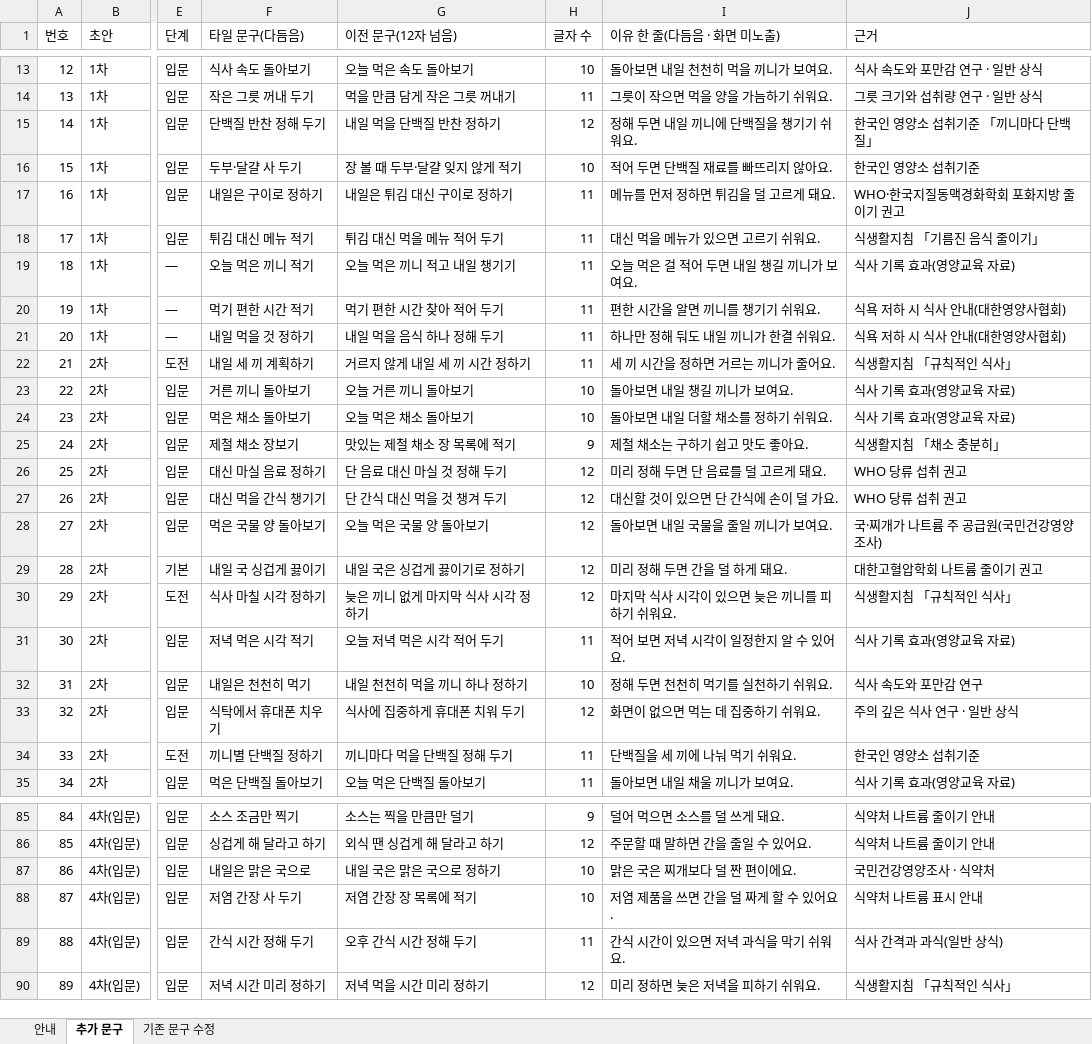
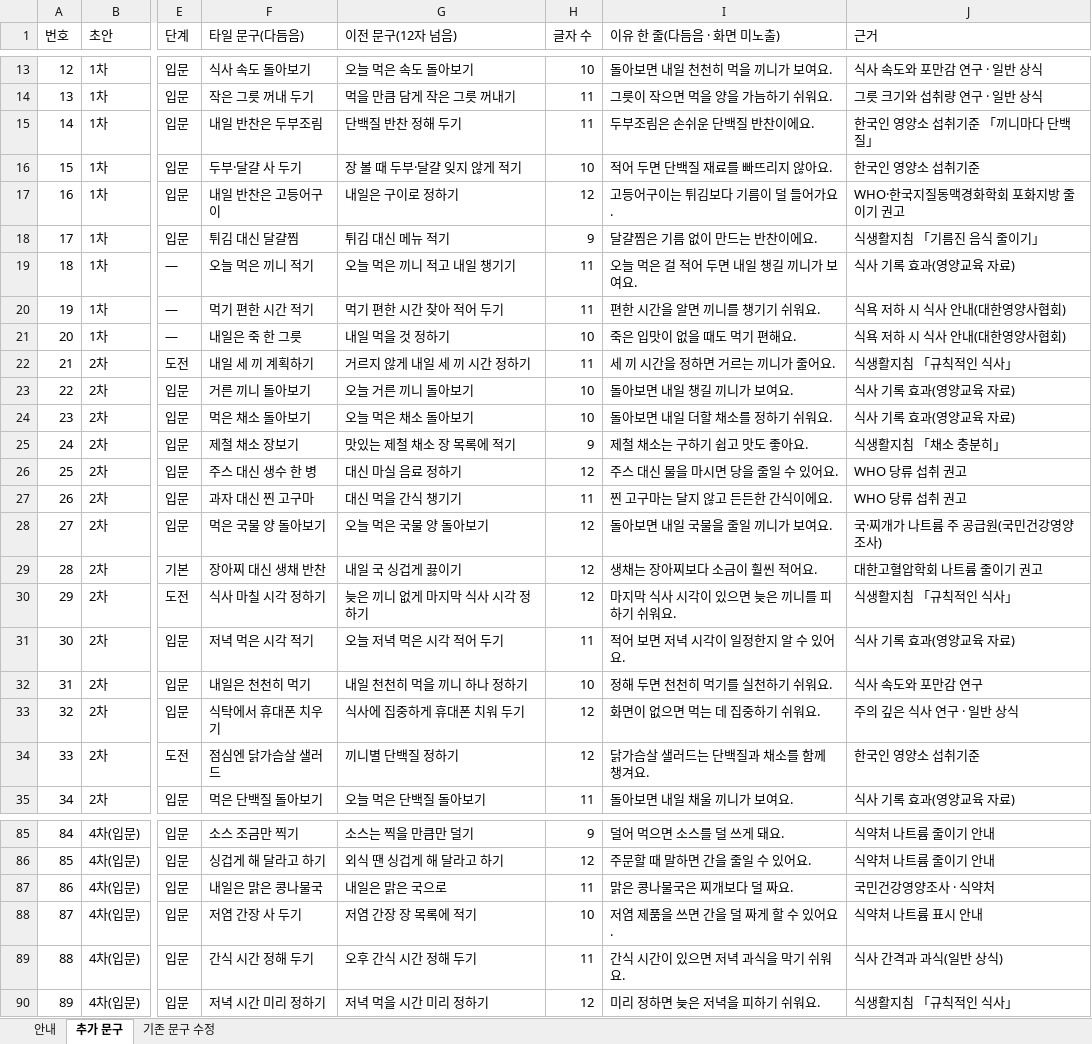
Before and after one commit to srleeinkorea/Project_maiReport, an Excel workbook: outputs/mai-report-policy/식이/maiReport_식이_추가문구_검수_v1.0.0.xlsx, sheet 추가 문구, drawn as a sheet; only a part is shown, gaps mark what is left out; values as stored, in another font and other column widths than the file's, no cell formats; the diff covers the shown part only; the diff names each change by its address in the sheet, - before the commit and + after, or states it on an @@ line.

```diff
--- a/outputs/mai-report-policy/식이/maiReport_식이_추가문구_검수_v1.0.0.xlsx (sheet 추가 문구)
+++ b/outputs/mai-report-policy/식이/maiReport_식이_추가문구_검수_v1.0.0.xlsx (sheet 추가 문구)
-F15 (타일 문구(다듬음)): 단백질 반찬 정해 두기
+F15 (타일 문구(다듬음)): 내일 반찬은 두부조림
-G15 (이전 문구(12자 넘음)): 내일 먹을 단백질 반찬 정하기
+G15 (이전 문구(12자 넘음)): 단백질 반찬 정해 두기
-H15 (글자 수): 12
+H15 (글자 수): 11
-I15 (이유 한 줄(다듬음 · 화면 미노출)): 정해 두면 내일 끼니에 단백질을 챙기기 쉬워요.
+I15 (이유 한 줄(다듬음 · 화면 미노출)): 두부조림은 손쉬운 단백질 반찬이에요.
-F17 (타일 문구(다듬음)): 내일은 구이로 정하기
+F17 (타일 문구(다듬음)): 내일 반찬은 고등어구이
-G17 (이전 문구(12자 넘음)): 내일은 튀김 대신 구이로 정하기
+G17 (이전 문구(12자 넘음)): 내일은 구이로 정하기
-H17 (글자 수): 11
+H17 (글자 수): 12
-I17 (이유 한 줄(다듬음 · 화면 미노출)): 메뉴를 먼저 정하면 튀김을 덜 고르게 돼요.
+I17 (이유 한 줄(다듬음 · 화면 미노출)): 고등어구이는 튀김보다 기름이 덜 들어가요.
-F18 (타일 문구(다듬음)): 튀김 대신 메뉴 적기
+F18 (타일 문구(다듬음)): 튀김 대신 달걀찜
-G18 (이전 문구(12자 넘음)): 튀김 대신 먹을 메뉴 적어 두기
+G18 (이전 문구(12자 넘음)): 튀김 대신 메뉴 적기
-H18 (글자 수): 11
+H18 (글자 수): 9
-I18 (이유 한 줄(다듬음 · 화면 미노출)): 대신 먹을 메뉴가 있으면 고르기 쉬워요.
+I18 (이유 한 줄(다듬음 · 화면 미노출)): 달걀찜은 기름 없이 만드는 반찬이에요.
-F21 (타일 문구(다듬음)): 내일 먹을 것 정하기
+F21 (타일 문구(다듬음)): 내일은 죽 한 그릇
-G21 (이전 문구(12자 넘음)): 내일 먹을 음식 하나 정해 두기
+G21 (이전 문구(12자 넘음)): 내일 먹을 것 정하기
-H21 (글자 수): 11
+H21 (글자 수): 10
-I21 (이유 한 줄(다듬음 · 화면 미노출)): 하나만 정해 둬도 내일 끼니가 한결 쉬워요.
+I21 (이유 한 줄(다듬음 · 화면 미노출)): 죽은 입맛이 없을 때도 먹기 편해요.
-F26 (타일 문구(다듬음)): 대신 마실 음료 정하기
+F26 (타일 문구(다듬음)): 주스 대신 생수 한 병
-G26 (이전 문구(12자 넘음)): 단 음료 대신 마실 것 정해 두기
+G26 (이전 문구(12자 넘음)): 대신 마실 음료 정하기
-I26 (이유 한 줄(다듬음 · 화면 미노출)): 미리 정해 두면 단 음료를 덜 고르게 돼요.
+I26 (이유 한 줄(다듬음 · 화면 미노출)): 주스 대신 물을 마시면 당을 줄일 수 있어요.
-F27 (타일 문구(다듬음)): 대신 먹을 간식 챙기기
+F27 (타일 문구(다듬음)): 과자 대신 찐 고구마
-G27 (이전 문구(12자 넘음)): 단 간식 대신 먹을 것 챙겨 두기
+G27 (이전 문구(12자 넘음)): 대신 먹을 간식 챙기기
-H27 (글자 수): 12
+H27 (글자 수): 11
-I27 (이유 한 줄(다듬음 · 화면 미노출)): 대신할 것이 있으면 단 간식에 손이 덜 가요.
+I27 (이유 한 줄(다듬음 · 화면 미노출)): 찐 고구마는 달지 않고 든든한 간식이에요.
-F29 (타일 문구(다듬음)): 내일 국 싱겁게 끓이기
+F29 (타일 문구(다듬음)): 장아찌 대신 생채 반찬
-G29 (이전 문구(12자 넘음)): 내일 국은 싱겁게 끓이기로 정하기
+G29 (이전 문구(12자 넘음)): 내일 국 싱겁게 끓이기
-I29 (이유 한 줄(다듬음 · 화면 미노출)): 미리 정해 두면 간을 덜 하게 돼요.
+I29 (이유 한 줄(다듬음 · 화면 미노출)): 생채는 장아찌보다 소금이 훨씬 적어요.
-F34 (타일 문구(다듬음)): 끼니별 단백질 정하기
+F34 (타일 문구(다듬음)): 점심엔 닭가슴살 샐러드
-G34 (이전 문구(12자 넘음)): 끼니마다 먹을 단백질 정해 두기
+G34 (이전 문구(12자 넘음)): 끼니별 단백질 정하기
-H34 (글자 수): 11
+H34 (글자 수): 12
-I34 (이유 한 줄(다듬음 · 화면 미노출)): 단백질을 세 끼에 나눠 먹기 쉬워요.
+I34 (이유 한 줄(다듬음 · 화면 미노출)): 닭가슴살 샐러드는 단백질과 채소를 함께 챙겨요.
-F87 (타일 문구(다듬음)): 내일은 맑은 국으로
+F87 (타일 문구(다듬음)): 내일은 맑은 콩나물국
-G87 (이전 문구(12자 넘음)): 내일 국은 맑은 국으로 정하기
+G87 (이전 문구(12자 넘음)): 내일은 맑은 국으로
-H87 (글자 수): 10
+H87 (글자 수): 11
-I87 (이유 한 줄(다듬음 · 화면 미노출)): 맑은 국은 찌개보다 덜 짠 편이에요.
+I87 (이유 한 줄(다듬음 · 화면 미노출)): 맑은 콩나물국은 찌개보다 덜 짜요.
```
Also changed, not shown: 43 edited cells elsewhere in this sheet, sheet 안내, cell formats.
